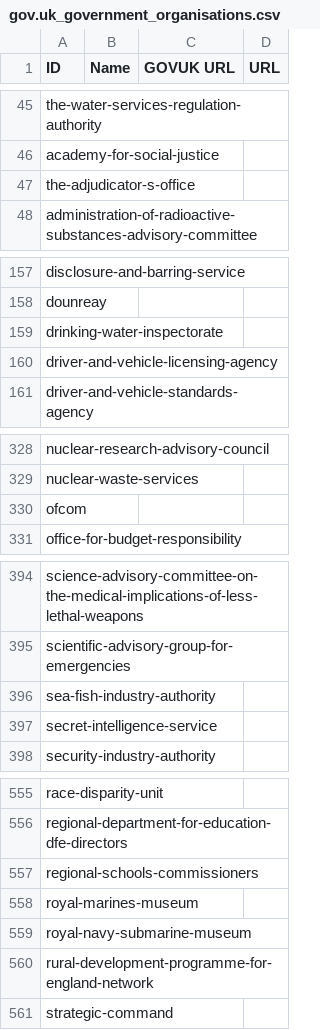
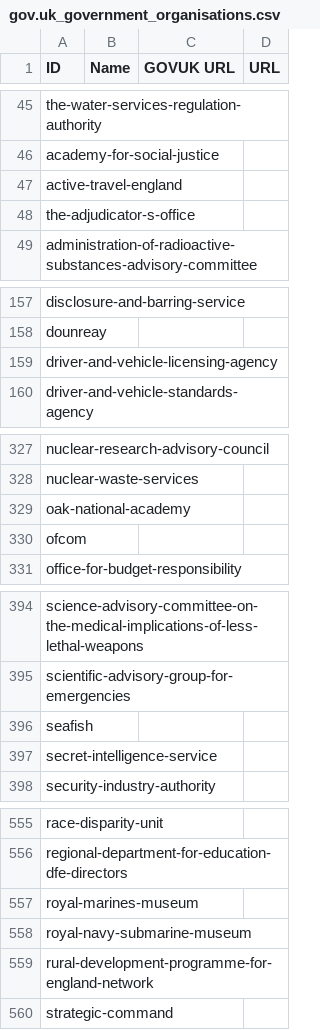
Before and after one commit to odileeds/uk-government-organisations, a CSV file: gov.uk_government_organisations.csv, drawn as a sheet; only a part is shown, gaps mark what is left out; the diff covers the shown part only.

```diff
--- a/gov.uk_government_organisations.csv
+++ b/gov.uk_government_organisations.csv
@@ -46,2 +46,3 @@ the-water-services-regulation-authority,"",,
 academy-for-social-justice,"",,
+active-travel-england,"",,
 the-adjudicator-s-office,"",,
@@ -158,3 +158,2 @@ disclosure-and-barring-service,"",,
 dounreay,"",,
-drinking-water-inspectorate,"",,
 driver-and-vehicle-licensing-agency,"",,
@@ -329,2 +328,3 @@ nuclear-research-advisory-council,"",,
 nuclear-waste-services,"",,
+oak-national-academy,"",,
 ofcom,"",,
@@ -395,3 +395,3 @@ science-advisory-committee-on-the-medical-implications-of-less-lethal-weapons,""
 scientific-advisory-group-for-emergencies,"",,
-sea-fish-industry-authority,"",,
+seafish,"",,
 secret-intelligence-service,"",,
@@ -556,3 +556,2 @@ race-disparity-unit,"",,
 regional-department-for-education-dfe-directors,"",,
-regional-schools-commissioners,"",,
 royal-marines-museum,"",,
```
Also changed, not shown: 1 added row and 2 moved rows elsewhere in this file, gov.uk_api_organisations-augmented.csv, gov.uk_api_organisations-augmented.tsv, 4 other files.
